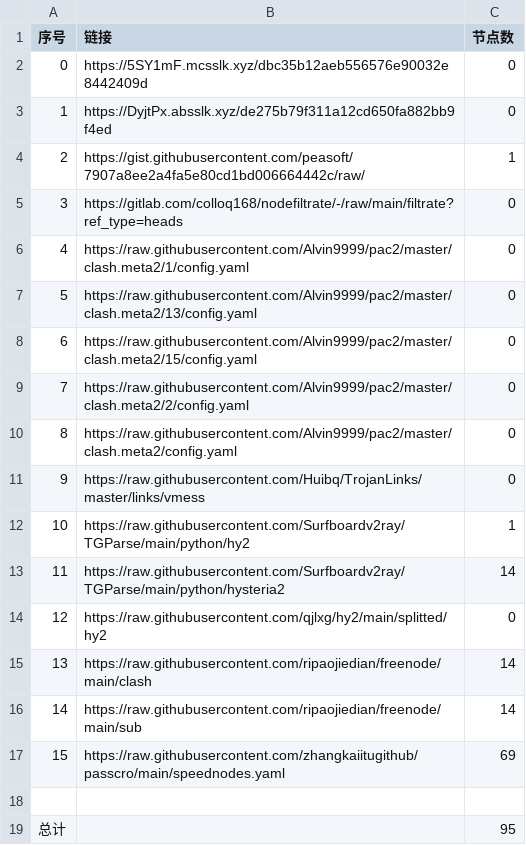
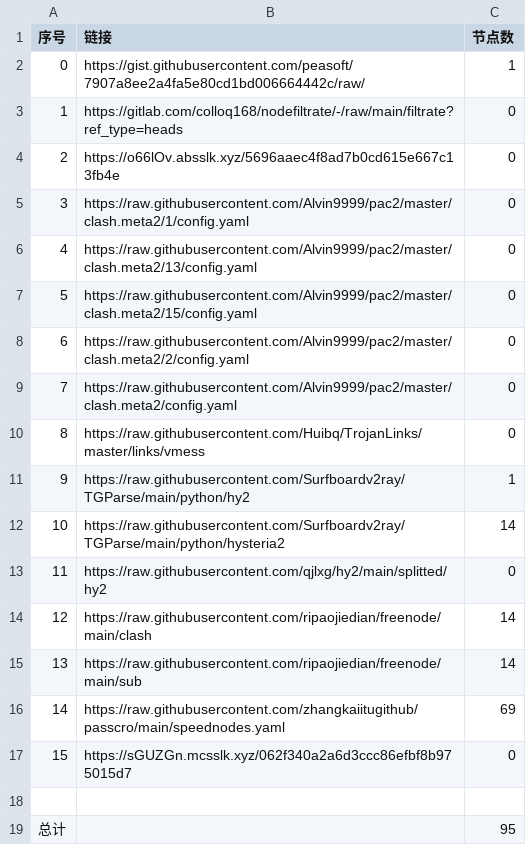
Before and after one commit to my-tv1/NoMoreWalls, a CSV file: list_result.csv, drawn as a sheet.

```diff
--- a/list_result.csv
+++ b/list_result.csv
@@ -1,18 +1,18 @@
 序号,链接,节点数
-0,https://5SY1mF.mcsslk.xyz/dbc35b12aeb556576e90032e8442409d,0
-1,https://DyjtPx.absslk.xyz/de275b79f311a12cd650fa882bb9f4ed,0
-2,https://gist.githubusercontent.com/peasoft/7907a8ee2a4fa5e80cd1bd006664442c/raw/,1
-3,https://gitlab.com/colloq168/nodefiltrate/-/raw/main/filtrate?ref_type=heads,0
-4,https://raw.githubusercontent.com/Alvin9999/pac2/master/clash.meta2/1/config.yaml,0
-5,https://raw.githubusercontent.com/Alvin9999/pac2/master/clash.meta2/13/config.yaml,0
-6,https://raw.githubusercontent.com/Alvin9999/pac2/master/clash.meta2/15/config.yaml,0
-7,https://raw.githubusercontent.com/Alvin9999/pac2/master/clash.meta2/2/config.yaml,0
-8,https://raw.githubusercontent.com/Alvin9999/pac2/master/clash.meta2/config.yaml,0
-9,https://raw.githubusercontent.com/Huibq/TrojanLinks/master/links/vmess,0
-10,https://raw.githubusercontent.com/Surfboardv2ray/TGParse/main/python/hy2,1
-11,https://raw.githubusercontent.com/Surfboardv2ray/TGParse/main/python/hysteria2,14
-12,https://raw.githubusercontent.com/qjlxg/hy2/main/splitted/hy2,0
-13,https://raw.githubusercontent.com/ripaojiedian/freenode/main/clash,14
-14,https://raw.githubusercontent.com/ripaojiedian/freenode/main/sub,14
-15,https://raw.githubusercontent.com/zhangkaiitugithub/passcro/main/speednodes.yaml,69
+0,https://gist.githubusercontent.com/peasoft/7907a8ee2a4fa5e80cd1bd006664442c/raw/,1
+1,https://gitlab.com/colloq168/nodefiltrate/-/raw/main/filtrate?ref_type=heads,0
+2,https://o66lOv.absslk.xyz/5696aaec4f8ad7b0cd615e667c13fb4e,0
+3,https://raw.githubusercontent.com/Alvin9999/pac2/master/clash.meta2/1/config.yaml,0
+4,https://raw.githubusercontent.com/Alvin9999/pac2/master/clash.meta2/13/config.yaml,0
+5,https://raw.githubusercontent.com/Alvin9999/pac2/master/clash.meta2/15/config.yaml,0
+6,https://raw.githubusercontent.com/Alvin9999/pac2/master/clash.meta2/2/config.yaml,0
+7,https://raw.githubusercontent.com/Alvin9999/pac2/master/clash.meta2/config.yaml,0
+8,https://raw.githubusercontent.com/Huibq/TrojanLinks/master/links/vmess,0
+9,https://raw.githubusercontent.com/Surfboardv2ray/TGParse/main/python/hy2,1
+10,https://raw.githubusercontent.com/Surfboardv2ray/TGParse/main/python/hysteria2,14
+11,https://raw.githubusercontent.com/qjlxg/hy2/main/splitted/hy2,0
+12,https://raw.githubusercontent.com/ripaojiedian/freenode/main/clash,14
+13,https://raw.githubusercontent.com/ripaojiedian/freenode/main/sub,14
+14,https://raw.githubusercontent.com/zhangkaiitugithub/passcro/main/speednodes.yaml,69
+15,https://sGUZGn.mcsslk.xyz/062f340a2a6d3ccc86efbf8b975015d7,0
 
```
Also changed, not shown: 23 other files.
